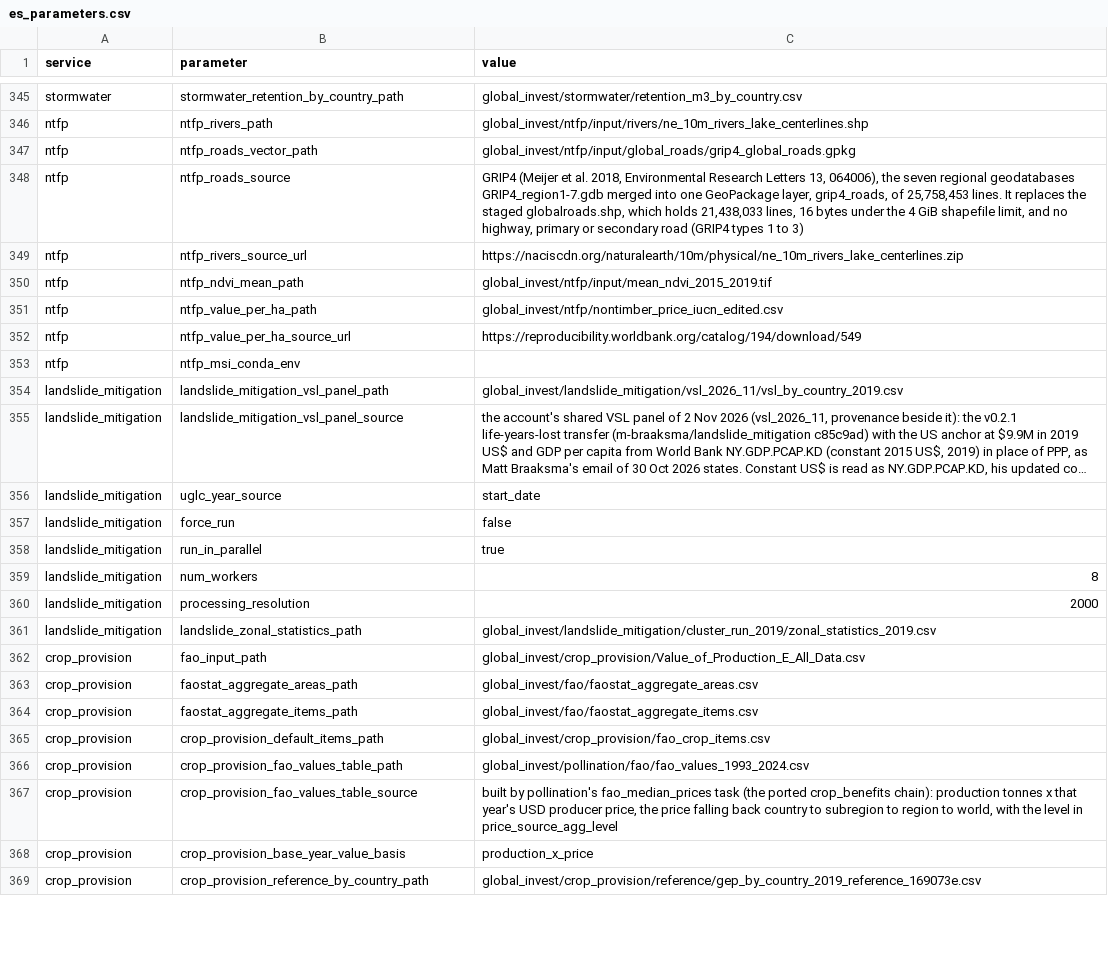
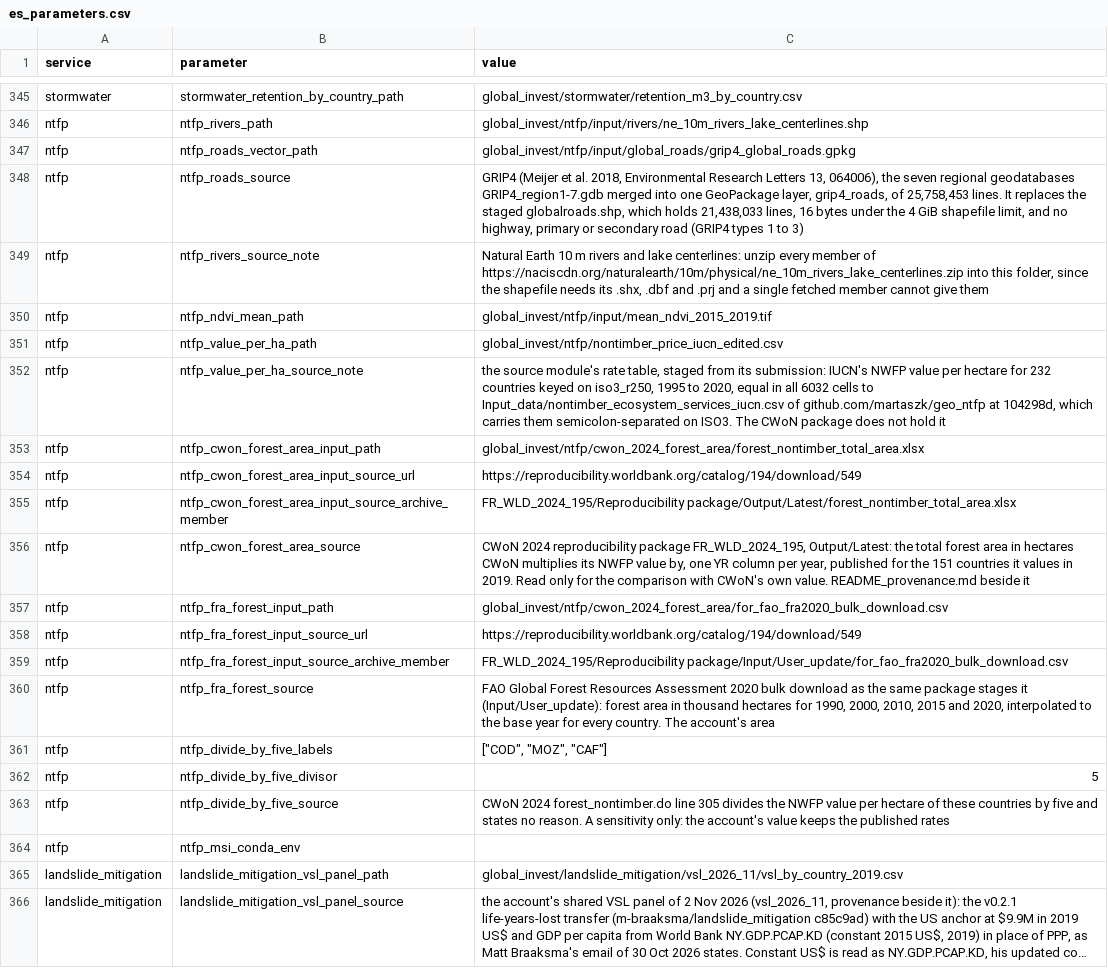
Before and after one commit to NatCapTEEMs/global_invest_dev, a CSV file: global_invest/input_template/es_parameters.csv, drawn as a sheet; only a part is shown, gaps mark what is left out; the shorter side is filled out with more unchanged rows; long unchanged cells end in ….

Commit message:
ntfp: value FAO FRA 2020 total forest, with CWoN's own areas as a comparison
The account multiplies the published NWFP rate, unadjusted, by FAO total forest: FRA 2020
interpolated to the base year by CWoN's own rule, in every country. That is the area the source
report and CWoN's code multiply, and the vintage CWoN's code ranks first. 2019: 31,737,899,452.62
USD over 223 countries, 211 positive and 12 zero.

CWoN's published area differs from FRA 2020 in six countries (BOL, CIV, CZE, GBR, MKD, SWZ),
whose FRA 2020 rows go unmatched to a country code in forest_timber_depletion.do, so CWoN
extrapolates FRA 2010 for them. cwon_forest and cwon_forest_comparison keep that area as its own
table. On the 149 countries it values it reproduces CWoN's value within 0.40 USD in 146, and is
five times it where CWoN divides the rate by five.

Every alternative is its own task and table, none of them the account's value: CWoN's area, the
divide-by-five (forest_nontimber.do line 305, no stated reason), all mapped ESA forest, and
accessible forest.

Both FAO inputs record the package ZIP and member, so download_missing_inputs fetches the staged
bytes. The rate table and the rivers carry source notes in place of URLs that saved a ZIP under
their file names. Tests pin the totals on the staged inputs.

Recipients need in base_data global_invest/ntfp/cwon_2024_forest_area/ (fetchable from the
package) and global_invest/ntfp/nontimber_price_iucn_edited.csv (from a collaborator, values
equal to geo_ntfp's IUCN table).

```diff
--- a/global_invest/input_template/es_parameters.csv
+++ b/global_invest/input_template/es_parameters.csv
@@ -348,6 +348,17 @@ ntfp,ntfp_roads_vector_path,global_invest/ntfp/input/global_roads/grip4_global_r
 ntfp,ntfp_roads_source,"GRIP4 (Meijer et al. 2018, Environmental Research Letters 13, 064006), the seven regional geodatabases GRIP4_region1-7.gdb merged into one GeoPackage layer, grip4_roads, of 25,758,453 lines. It replaces the staged globalroads.shp, which holds 21,438,033 lines, 16 bytes under the 4 GiB shapefile limit, and no highway, primary or secondary road (GRIP4 types 1 to 3)"
-ntfp,ntfp_rivers_source_url,https://naciscdn.org/naturalearth/10m/physical/ne_10m_rivers_lake_centerlines.zip
+ntfp,ntfp_rivers_source_note,"Natural Earth 10 m rivers and lake centerlines: unzip every member of https://naciscdn.org/naturalearth/10m/physical/ne_10m_rivers_lake_centerlines.zip into this folder, since the shapefile needs its .shx, .dbf and .prj and a single fetched member cannot give them"
 ntfp,ntfp_ndvi_mean_path,global_invest/ntfp/input/mean_ndvi_2015_2019.tif
 ntfp,ntfp_value_per_ha_path,global_invest/ntfp/nontimber_price_iucn_edited.csv
-ntfp,ntfp_value_per_ha_source_url,https://reproducibility.worldbank.org/catalog/194/download/549
+ntfp,ntfp_value_per_ha_source_note,"the source module's rate table, staged from its submission: IUCN's NWFP value per hectare for 232 countries keyed on iso3_r250, 1995 to 2020, equal in all 6032 cells to Input_data/nontimber_ecosystem_services_iucn.csv of github.com/martaszk/geo_ntfp at 104298d, which carries them semicolon-separated on ISO3. The CWoN package does not hold it"
+ntfp,ntfp_cwon_forest_area_input_path,global_invest/ntfp/cwon_2024_forest_area/forest_nontimber_total_area.xlsx
+ntfp,ntfp_cwon_forest_area_input_source_url,https://reproducibility.worldbank.org/catalog/194/download/549
+ntfp,ntfp_cwon_forest_area_input_source_archive_member,FR_WLD_2024_195/Reproducibility package/Output/Latest/forest_nontimber_total_area.xlsx
+ntfp,ntfp_cwon_forest_area_source,"CWoN 2024 reproducibility package FR_WLD_2024_195, Output/Latest: the total forest area in hectares CWoN multiplies its NWFP value by, one YR column per year, published for the 151 countries it values in 2019. Read only for the comparison with CWoN's own value. README_provenance.md beside it"
+ntfp,ntfp_fra_forest_input_path,global_invest/ntfp/cwon_2024_forest_area/for_fao_fra2020_bulk_download.csv
+ntfp,ntfp_fra_forest_input_source_url,https://reproducibility.worldbank.org/catalog/194/download/549
+ntfp,ntfp_fra_forest_input_source_archive_member,FR_WLD_2024_195/Reproducibility package/Input/User_update/for_fao_fra2020_bulk_download.csv
+ntfp,ntfp_fra_forest_source,"FAO Global Forest Resources Assessment 2020 bulk download as the same package stages it (Input/User_update): forest area in thousand hectares for 1990, 2000, 2010, 2015 and 2020, interpolated to the base year for every country. The account's area"
+ntfp,ntfp_divide_by_five_labels,"[""COD"", ""MOZ"", ""CAF""]"
+ntfp,ntfp_divide_by_five_divisor,5
+ntfp,ntfp_divide_by_five_source,"CWoN 2024 forest_nontimber.do line 305 divides the NWFP value per hectare of these countries by five and states no reason. A sensitivity only: the account's value keeps the published rates"
 ntfp,ntfp_msi_conda_env,
```
Also changed, not shown: global_invest/input_template/es_config.csv, 8 other files.
